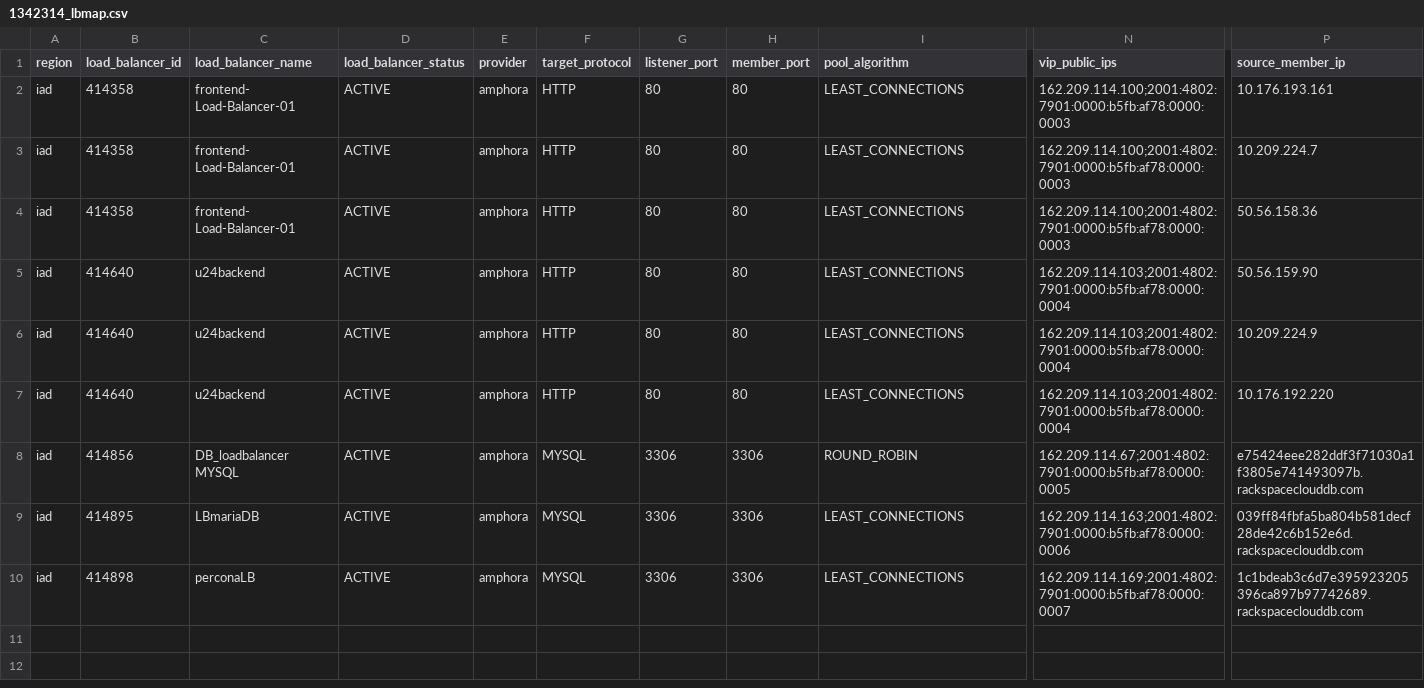
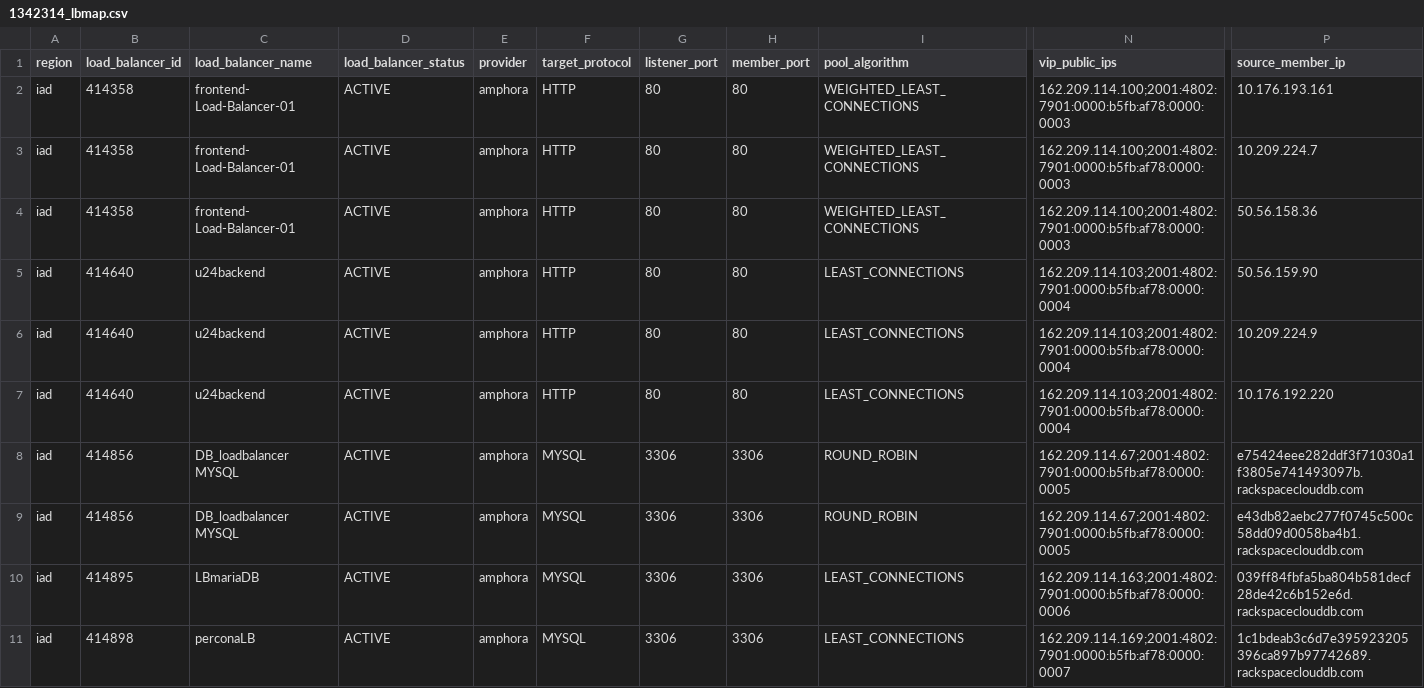
Before and after one commit to betterworldbuilder/anyclouds, a CSV file: 1342314_lbmap.csv, drawn as a sheet; only a part is shown, gaps mark what is left out; rows hold the shown columns only; the diff names each change by its address in the sheet, - before the commit and + after, or states it on an @@ line.

```diff
--- a/1342314_lbmap.csv
+++ b/1342314_lbmap.csv
-I2:I4 (pool_algorithm): LEAST_CONNECTIONS
+I2:I4 (pool_algorithm): WEIGHTED_LEAST_CONNECTIONS
+row 9: iad | 414856 | DB_loadbalancer MYSQL | ACTIVE | amphora | MYSQL | 3306 | 3306 | ROUND_ROBIN | 162.209.114.67;2001:4802:7901:0000:b5fb:af78:0000:0005 | e43db82aebc277f0745c500c58dd09d0058ba4b1.rackspaceclouddb.com
```
Also changed, not shown: 1342314_flavormap.csv, 8 other files.
